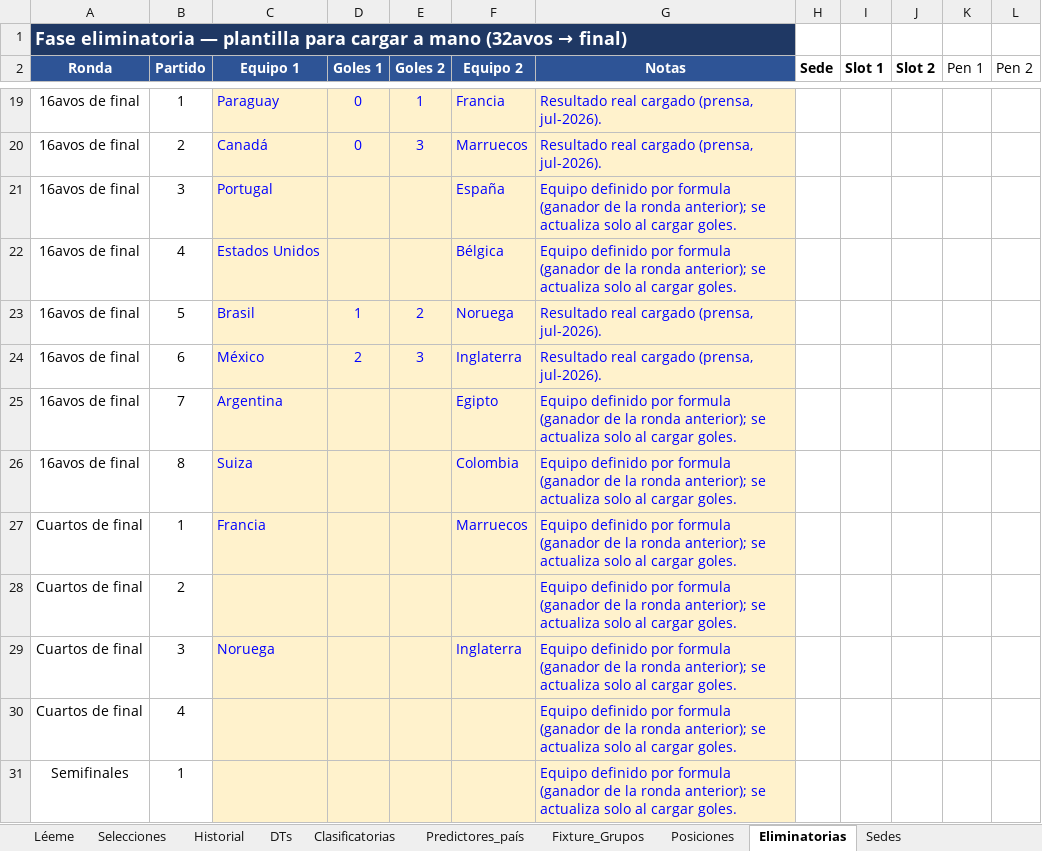
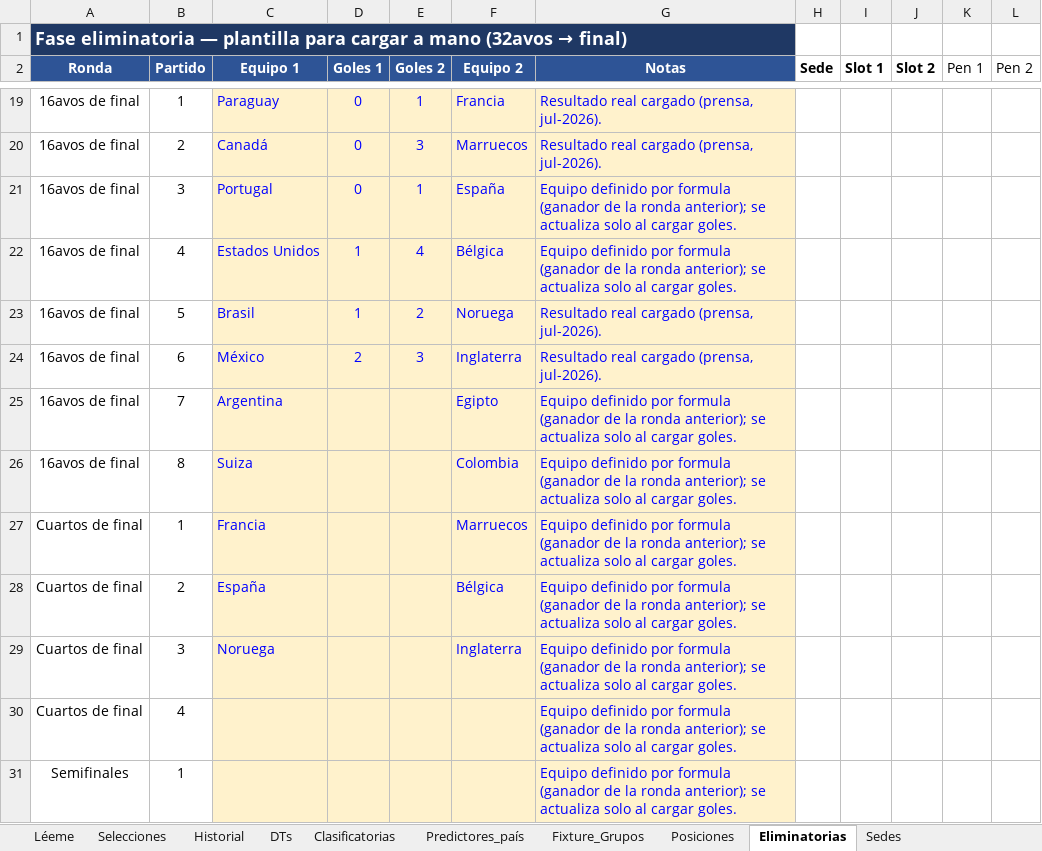
Before and after one commit to santiagoriverti/ML_prediccion_mundial2026, an Excel workbook: Mundial_2026_fuente_datos.xlsx, sheet Eliminatorias, drawn as a sheet; only a part is shown, gaps mark what is left out; values as stored, in another font and other column widths than the file's, no borders; the diff names each change by its address in the sheet, - before the commit and + after, or states it on an @@ line.

Commit message:
Update Mundial_2026_fuente_datos.xlsx

```diff
--- a/Mundial_2026_fuente_datos.xlsx (sheet Eliminatorias)
+++ b/Mundial_2026_fuente_datos.xlsx (sheet Eliminatorias)
-D21 (Goles 1): (empty)
+D21 (Goles 1): 0
-E21 (Goles 2): (empty)
+E21 (Goles 2): 1
-D22 (Goles 1): (empty)
+D22 (Goles 1): 1
-E22 (Goles 2): (empty)
+E22 (Goles 2): 4
-C28 (Equipo 1): (empty)
+C28 (Equipo 1): España
-F28 (Equipo 2): (empty)
+F28 (Equipo 2): Bélgica
```
